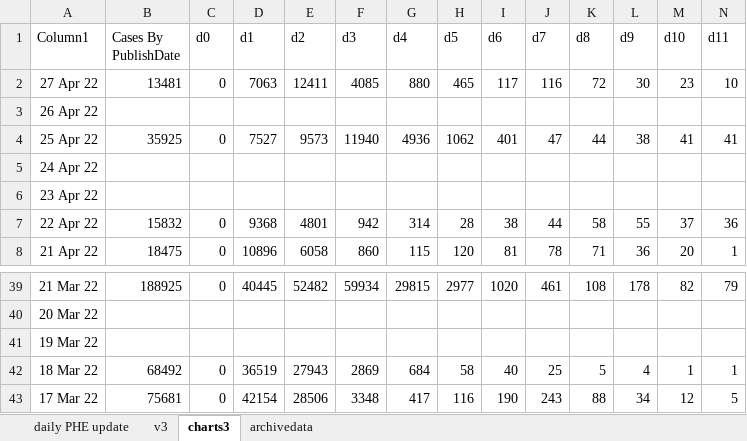
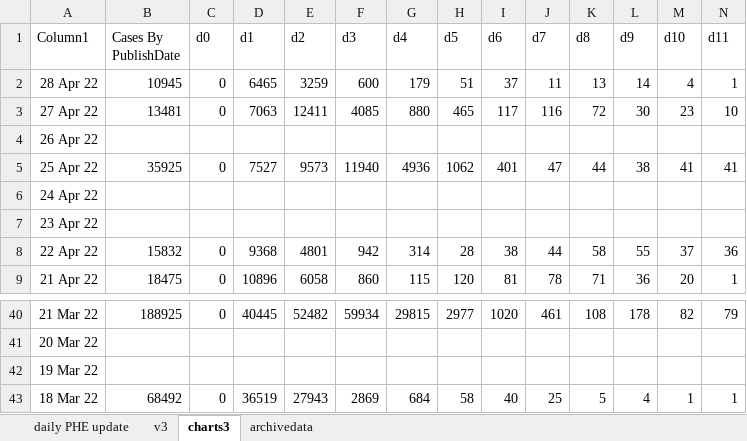
Before and after one commit to chrisdrakeuk/Cases_Reported_by_specimen_date, an Excel workbook: 602 - Eng Cases Reported by specimen date.xlsx, sheet charts3, drawn as a sheet; only a part is shown, gaps mark what is left out; values as stored, in another font and other column widths than the file's, no borders; charts and pictures and table styles not drawn; removed rows and columns are numbered as before the commit, all else as after; rows hold the shown columns only; the diff names each change by its address in the sheet, - before the commit and + after, or states it on an @@ line.

```diff
--- a/602 - Eng Cases Reported by specimen date.xlsx (sheet charts3)
+++ b/602 - Eng Cases Reported by specimen date.xlsx (sheet charts3)
+row 2: 28 Apr 22 | 10945 | 0 | 6465 | 3259 | 600 | 179 | 51 | 37 | 11 | 13 | 14 | 4 | 1
-row 43: 17 Mar 22 | 75681 | 0 | 42154 | 28506 | 3348 | 417 | 116 | 190 | 243 | 88 | 34 | 12 | 5
```
Also changed, not shown: sheet daily PHE update, sheet archivedata, sheet v3, formulas that keep their value, charts or pictures.
